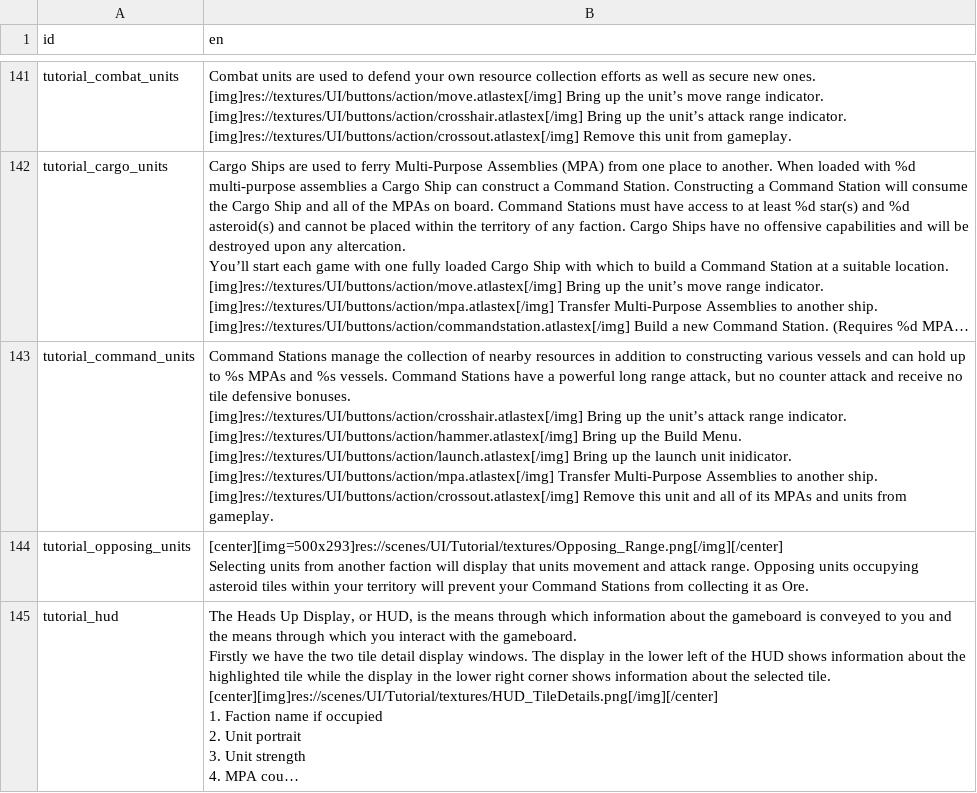
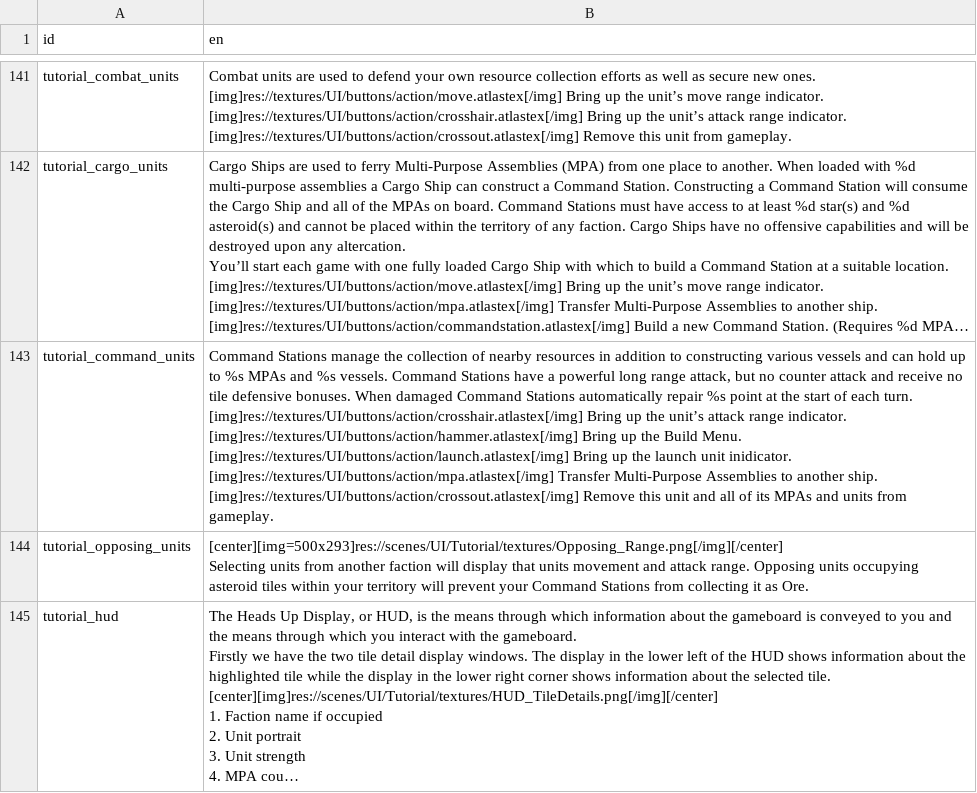
Before and after one commit to ATryder/CarpeDiem, a CSV file: localization/cd_strings.csv, drawn as a sheet; only a part is shown, gaps mark what is left out; long unchanged cells end in …; ↵ is a line break in a cell; the diff names each change by its address in the sheet, - before the commit and + after, or states it on an @@ line.

Commit message:
Mention Command Station auto heal in tutorial.

```diff
--- a/localization/cd_strings.csv
+++ b/localization/cd_strings.csv
-B143 (en): …defensive bonuses. ↵ [img]res://textures/UI/buttons/action/crosshair.atlastex[/img] Bring…
+B143 (en): …defensive bonuses. When damaged Command Stations automatically repair %s point at the start of each turn. ↵ [img]res://textures/UI/buttons/action/crosshair.atlastex[/img] Bring…
```
Also changed, not shown: 4 other files.
